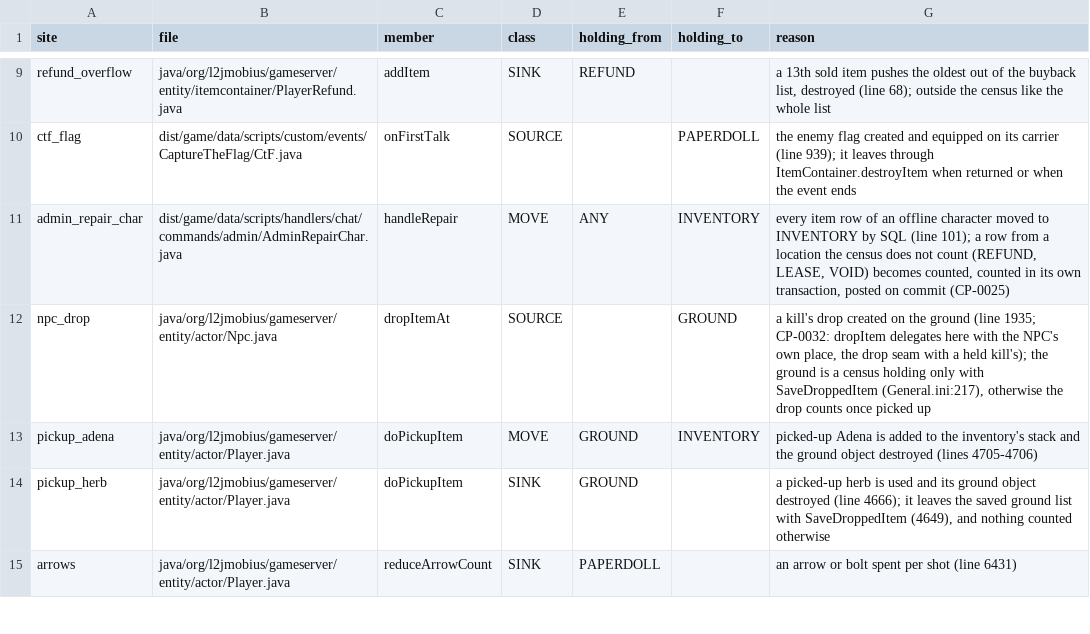
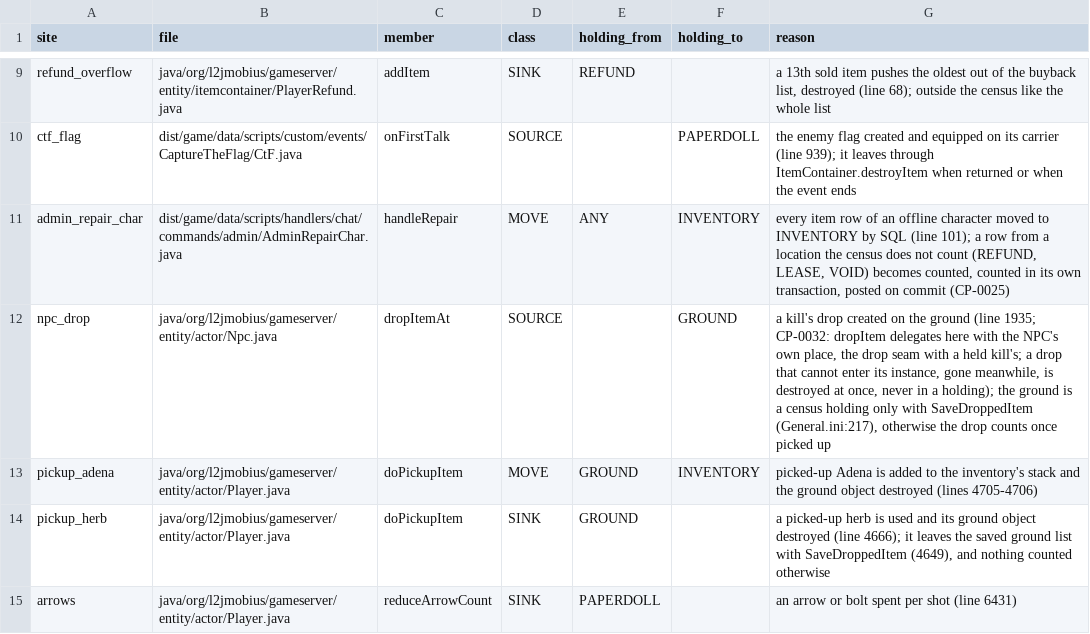
Before and after one commit to nalyk/l2j, a CSV file: docs/spec/asset-economy-sites.csv, drawn as a sheet; only a part is shown, gaps mark what is left out.

```diff
--- a/docs/spec/asset-economy-sites.csv
+++ b/docs/spec/asset-economy-sites.csv
@@ -11,3 +11,3 @@ ctf_flag,dist/game/data/scripts/custom/events/CaptureTheFlag/CtF.java,onFirstTal
 admin_repair_char,dist/game/data/scripts/handlers/chat/commands/admin/AdminRepairChar.java,handleRepair,MOVE,ANY,INVENTORY,"every item row of an offline character moved to INVENTORY by SQL (line 101); a row from a location the census does not count (REFUND, LEASE, VOID) becomes counted, counted in its own transaction, posted on commit (CP-0025)"
-npc_drop,java/org/l2jmobius/gameserver/entity/actor/Npc.java,dropItemAt,SOURCE,,GROUND,"a kill's drop created on the ground (line 1935; CP-0032: dropItem delegates here with the NPC's own place, the drop seam with a held kill's); the ground is a census holding only with SaveDroppedItem (General.ini:217), otherwise the drop counts once picked up"
+npc_drop,java/org/l2jmobius/gameserver/entity/actor/Npc.java,dropItemAt,SOURCE,,GROUND,"a kill's drop created on the ground (line 1935; CP-0032: dropItem delegates here with the NPC's own place, the drop seam with a held kill's; a drop that cannot enter its instance, gone meanwhile, is destroyed at once, never in a holding); the ground is a census holding only with SaveDroppedItem (General.ini:217), otherwise the drop counts once picked up"
 pickup_adena,java/org/l2jmobius/gameserver/entity/actor/Player.java,doPickupItem,MOVE,GROUND,INVENTORY,picked-up Adena is added to the inventory's stack and the ground object destroyed (lines 4705-4706)
```
Also changed, not shown: 5 other files.
